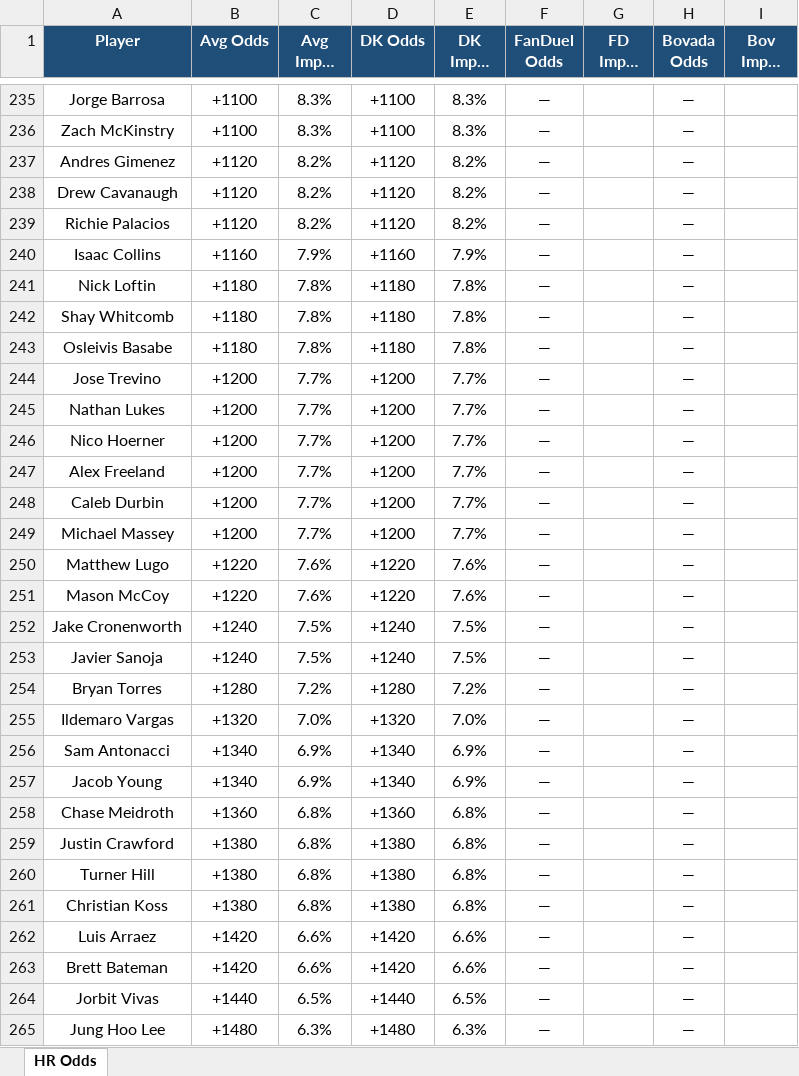
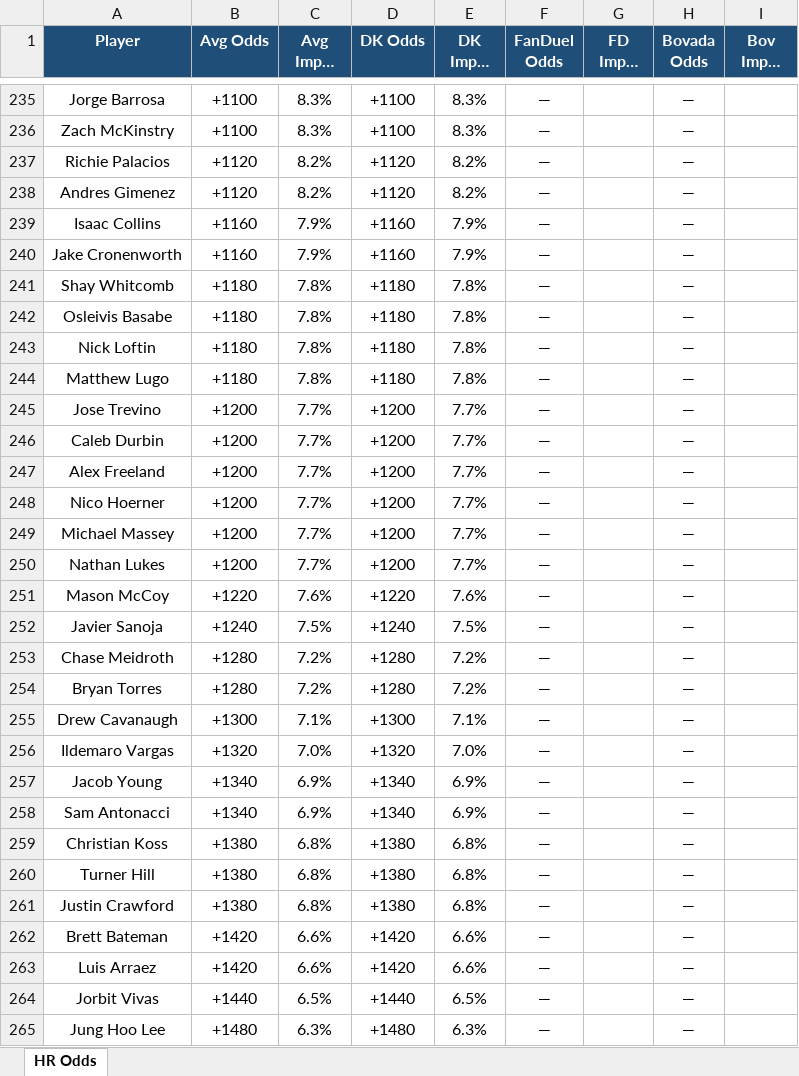
Before and after one commit to kornbergercharles-prog/HR-Odds-Scraper, an Excel workbook: hr_odds.xlsx, sheet HR Odds, drawn as a sheet; only a part is shown, gaps mark what is left out; long unchanged cells end in …; values as stored, in another font and other column widths than the file's, no borders; removed rows and columns are numbered as before the commit, all else as after; the diff covers the shown part only; the diff names each change by its address in the sheet, - before the commit and + after, or states it on an @@ line.

```diff
--- a/hr_odds.xlsx (sheet HR Odds)
+++ b/hr_odds.xlsx (sheet HR Odds)
@@ row 239 moved to row 237: Richie Palacios @@
-row 238: Drew Cavanaugh | +1120 | 8.2% | +1120 | 8.2% | — |  | —
+row 240: Jake Cronenworth | +1160 | 7.9% | +1160 | 7.9% | — |  | —
@@ row 241 moved to row 243: Nick Loftin @@
+row 244: Matthew Lugo | +1180 | 7.8% | +1180 | 7.8% | — |  | —
@@ row 248 moved to row 246: Caleb Durbin @@
@@ row 246 moved to row 248: Nico Hoerner @@
-row 250: Matthew Lugo | +1220 | 7.6% | +1220 | 7.6% | — |  | —
-row 252: Jake Cronenworth | +1240 | 7.5% | +1240 | 7.5% | — |  | —
+row 253: Chase Meidroth | +1280 | 7.2% | +1280 | 7.2% | — |  | —
+row 255: Drew Cavanaugh | +1300 | 7.1% | +1300 | 7.1% | — |  | —
-A259 (Player): Chase Meidroth
+A259 (Player): Christian Koss
-B259 (Avg Odds): +1360
+B259 (Avg Odds): +1380
-D259 (DK Odds): +1360
+D259 (DK Odds): +1380
-row 261: Christian Koss | +1380 | 6.8% | +1380 | 6.8% | — |  | —
@@ row 263 moved to row 262: Brett Bateman @@
```
Also changed, not shown: 26 added rows, 26 removed rows, 36 moved rows, 29 edited cells and cell formats elsewhere in this sheet, 2 other files.
